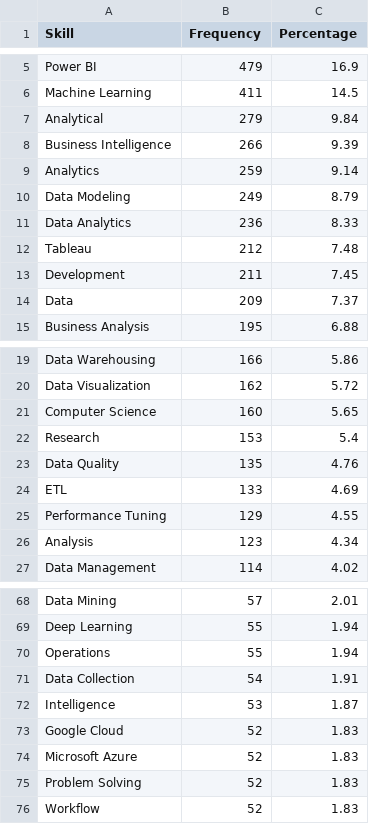
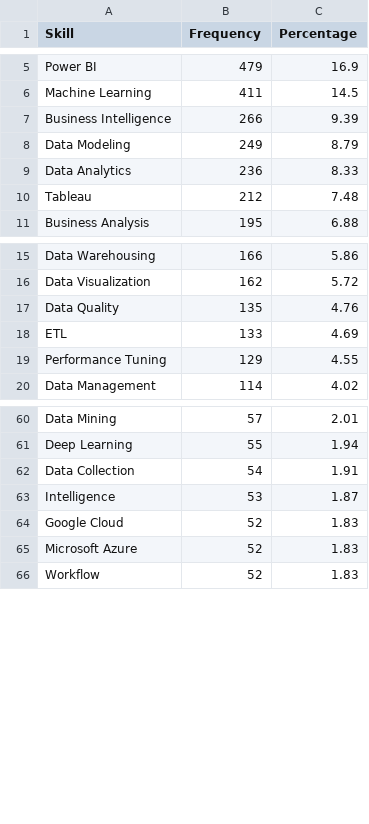
Before and after one commit to prabath1509/naukri-job-analytics-platform, a CSV file: data/skill_frequency.csv, drawn as a sheet; only a part is shown, gaps mark what is left out; the diff covers the shown part only; the diff names each change by its address in the sheet, - before the commit and + after, or states it on an @@ line.

```diff
--- a/data/skill_frequency.csv
+++ b/data/skill_frequency.csv
-row 7: Analytical | 279 | 9.84
-row 9: Analytics | 259 | 9.14
-row 13: Development | 211 | 7.45
-row 14: Data | 209 | 7.37
-row 21: Computer Science | 160 | 5.65
-row 22: Research | 153 | 5.4
-row 26: Analysis | 123 | 4.34
-row 70: Operations | 55 | 1.94
-row 75: Problem Solving | 52 | 1.83
```
Also changed, not shown: 11 removed rows elsewhere in this file, 4 other files.
